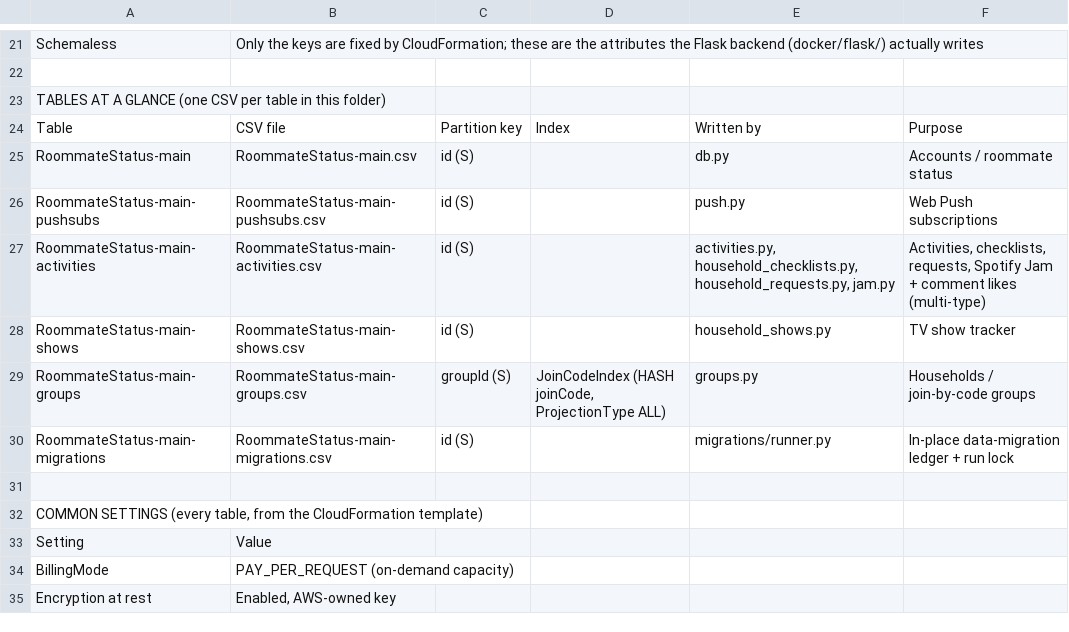
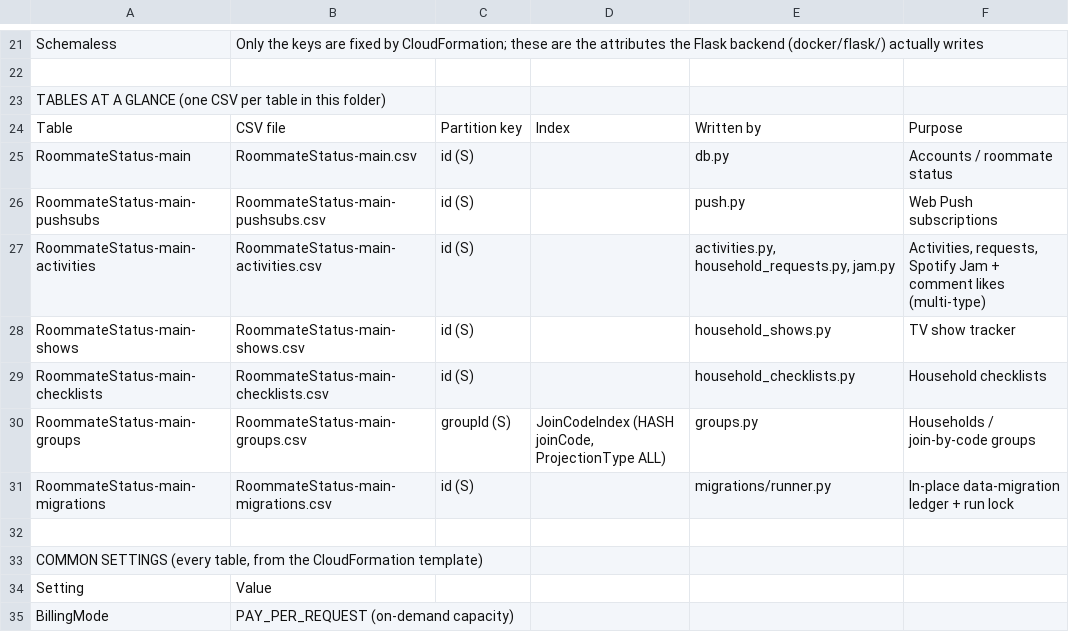
Before and after one commit to chang432/roommate-status-app, a CSV file: infrastructure/db_schema/prod/_overview.csv, drawn as a sheet; only a part is shown, gaps mark what is left out; the shorter side is filled out with more unchanged rows.

```diff
--- a/infrastructure/db_schema/prod/_overview.csv
+++ b/infrastructure/db_schema/prod/_overview.csv
@@ -26,4 +26,5 @@ RoommateStatus-main,RoommateStatus-main.csv,id (S),,db.py,Accounts / roommate st
 RoommateStatus-main-pushsubs,RoommateStatus-main-pushsubs.csv,id (S),,push.py,Web Push subscriptions
-RoommateStatus-main-activities,RoommateStatus-main-activities.csv,id (S),,"activities.py, household_checklists.py, household_requests.py, jam.py","Activities, checklists, requests, Spotify Jam + comment likes (multi-type)"
+RoommateStatus-main-activities,RoommateStatus-main-activities.csv,id (S),,"activities.py, household_requests.py, jam.py","Activities, requests, Spotify Jam + comment likes (multi-type)"
 RoommateStatus-main-shows,RoommateStatus-main-shows.csv,id (S),,household_shows.py,TV show tracker
+RoommateStatus-main-checklists,RoommateStatus-main-checklists.csv,id (S),,household_checklists.py,Household checklists
 RoommateStatus-main-groups,RoommateStatus-main-groups.csv,groupId (S),"JoinCodeIndex (HASH joinCode, ProjectionType ALL)",groups.py,Households / join-by-code groups
```
Also changed, not shown: infrastructure/db_schema/dev/_overview.csv, 10 other files.
